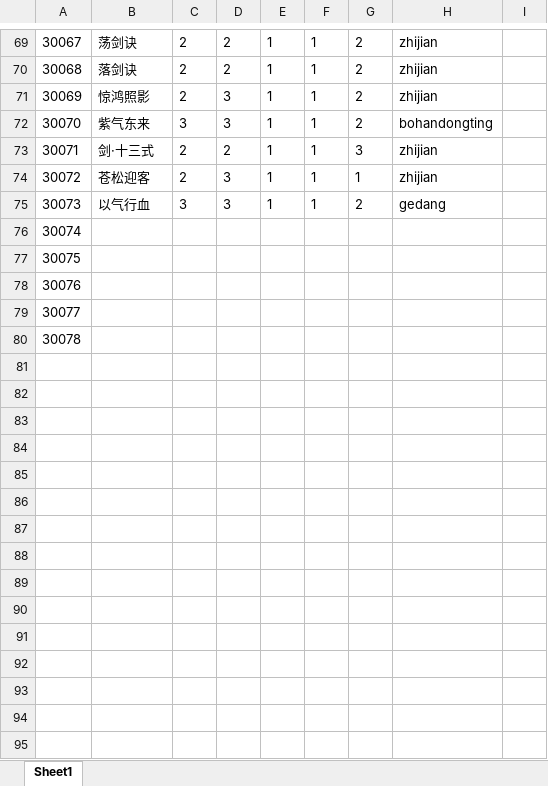
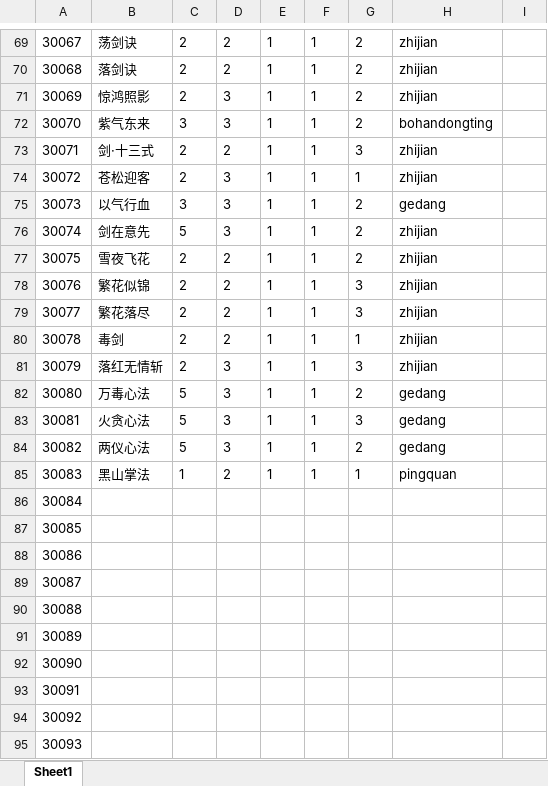
Before and after one commit to machaoTeam/LakeHeroConfig, an Excel workbook: excel/card.xlsx, sheet Sheet1, drawn as a sheet; only a part is shown, gaps mark what is left out; values as stored, in another font and other column widths than the file's, no borders; addresses are those after the commit; the diff covers the shown part only; the diff names each change by its address in the sheet, - before the commit and + after, or states it on an @@ line.

```diff
--- a/excel/card.xlsx (sheet Sheet1)
+++ b/excel/card.xlsx (sheet Sheet1)
+row 76: 30074 | 剑在意先 | 5 | 3 | 1 | 1 | 2 | zhijian
+row 77: 30075 | 雪夜飞花 | 2 | 2 | 1 | 1 | 2 | zhijian
+row 78: 30076 | 繁花似锦 | 2 | 2 | 1 | 1 | 3 | zhijian
+row 79: 30077 | 繁花落尽 | 2 | 2 | 1 | 1 | 3 | zhijian
+row 80: 30078 | 毒剑 | 2 | 2 | 1 | 1 | 1 | zhijian
+row 81: 30079 | 落红无情斩 | 2 | 3 | 1 | 1 | 3 | zhijian
+row 82: 30080 | 万毒心法 | 5 | 3 | 1 | 1 | 2 | gedang
+row 83: 30081 | 火贪心法 | 5 | 3 | 1 | 1 | 3 | gedang
+row 84: 30082 | 两仪心法 | 5 | 3 | 1 | 1 | 2 | gedang
+row 85: 30083 | 黑山掌法 | 1 | 2 | 1 | 1 | 1 | pingquan
@@ column A renumbered between rows 86 and 90 @@
+row 91: 30089
+row 92: 30090
+row 93: 30091
+row 94: 30092
+row 95: 30093
```
Also changed, not shown: 10 added rows and 1 edited cell elsewhere in this sheet, excel/buff.xlsx, excel/skill.xlsx, 3 other files.
